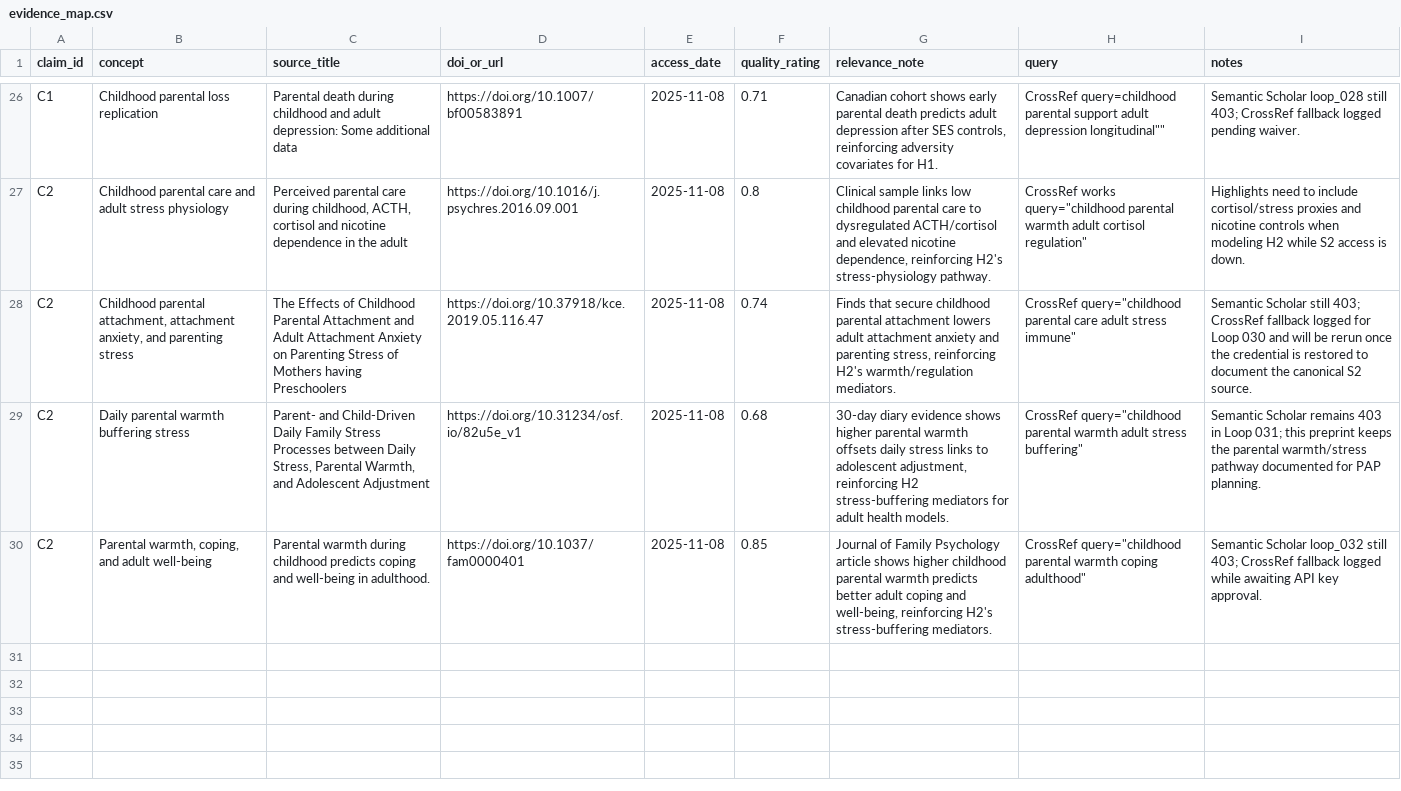
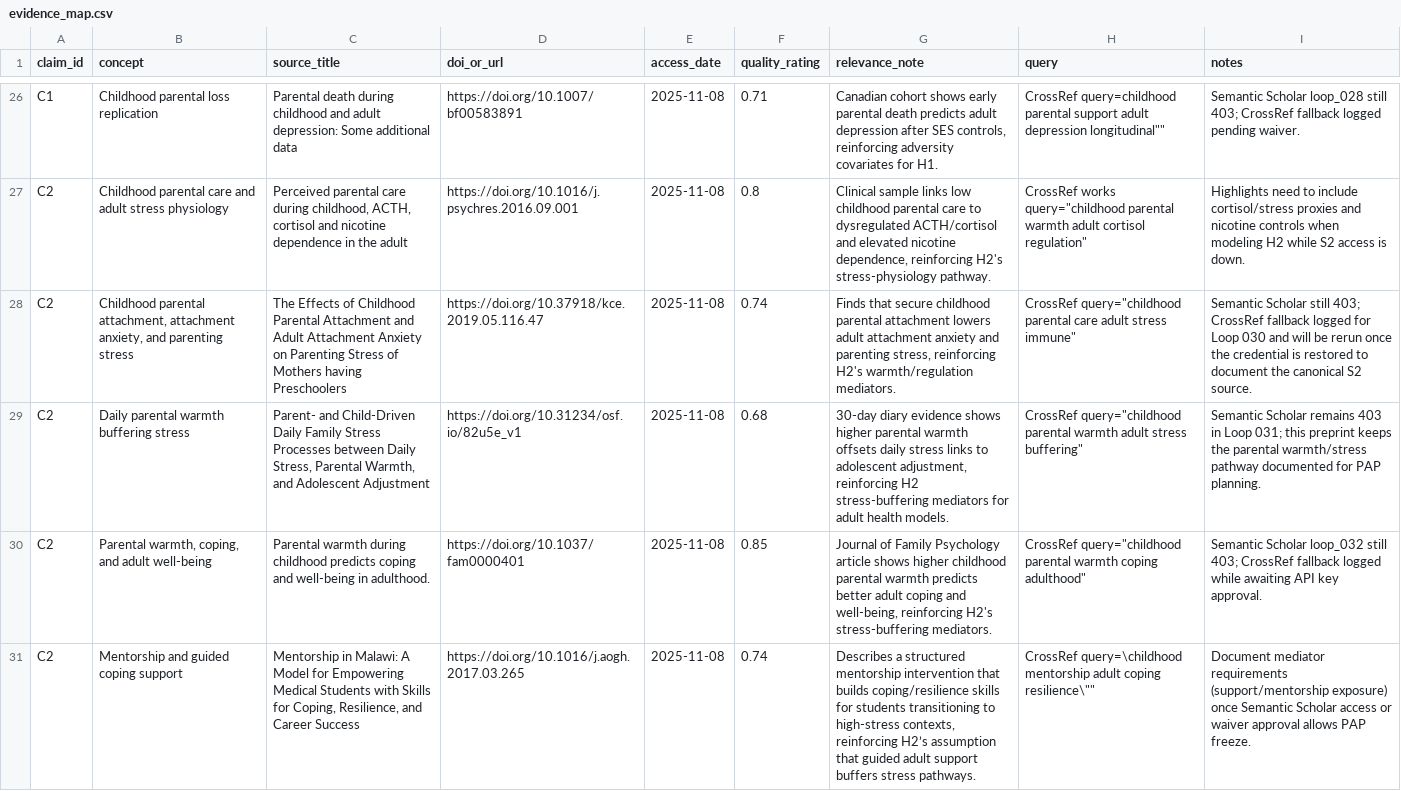
Before and after one commit to whp-wessel/ai_scientist, a CSV file: experiment_4b_aella_extensive_direct_edits_not_json/lit/evidence_map.csv, drawn as a sheet; only a part is shown, gaps mark what is left out; the diff names each change by its address in the sheet, - before the commit and + after, or states it on an @@ line.

```diff
--- a/experiment_4b_aella_extensive_direct_edits_not_json/lit/evidence_map.csv
+++ b/experiment_4b_aella_extensive_direct_edits_not_json/lit/evidence_map.csv
+row 31: C2 | Mentorship and guided coping support | Mentorship in Malawi: A Model for Empowering Medical Students with Skills for Coping, Resilience, and Career Success | https://doi.org/10.1016/j.aogh.2017.03.265 | 2025-11-08 | 0.74 | Describes a structured mentorship intervention that builds coping/resilience skills for students transitioning to high-stress contexts, reinforcing H2’s assumption that guided adult support buffers stress pathways. | CrossRef query=\childhood mentorship adult coping resilience\"" | Document mediator requirements (support/mentorship exposure) once Semantic Scholar access or waiver approval allows PAP freeze.
```
Also changed, not shown: experiment_4b_aella_extensive_direct_edits_not_json/analysis/decision_log.csv, 14 other files.
